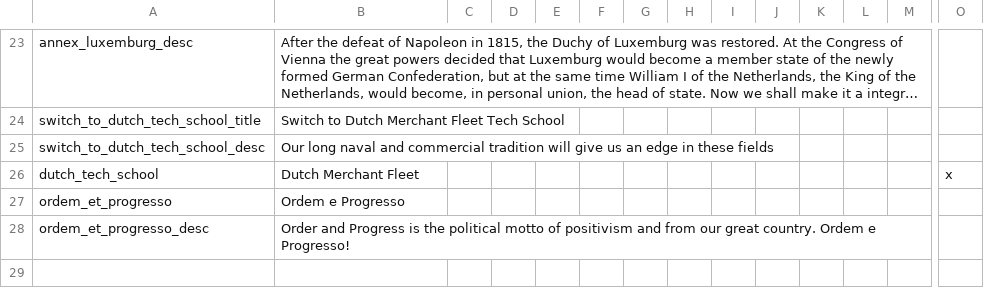
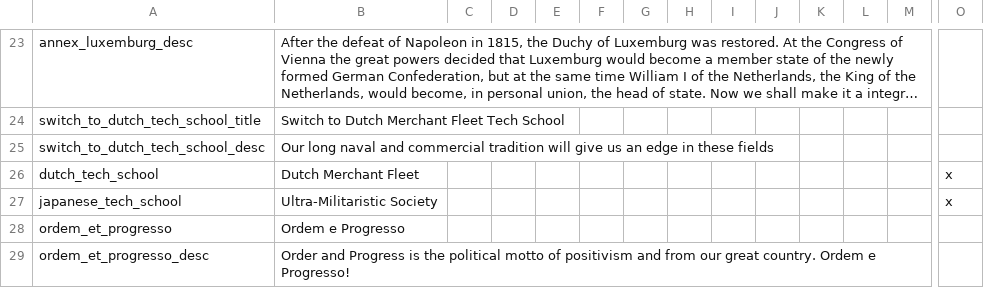
Before and after one commit to Forumsmodschmiede/Forumsmod, a CSV file: localisation/decisions_form.csv, drawn as a sheet; only a part is shown, gaps mark what is left out; long unchanged cells end in …; rows hold the shown columns only; the diff names each change by its address in the sheet, - before the commit and + after, or states it on an @@ line.

```diff
--- a/localisation/decisions_form.csv
+++ b/localisation/decisions_form.csv
+row 27: japanese_tech_school | Ultra-Militaristic Society |  |  |  |  |  |  |  |  |  |  |  | x
```
Also changed, not shown: localisation/decisions_nation.csv, localisation/housedivided.csv, 46 other files.
